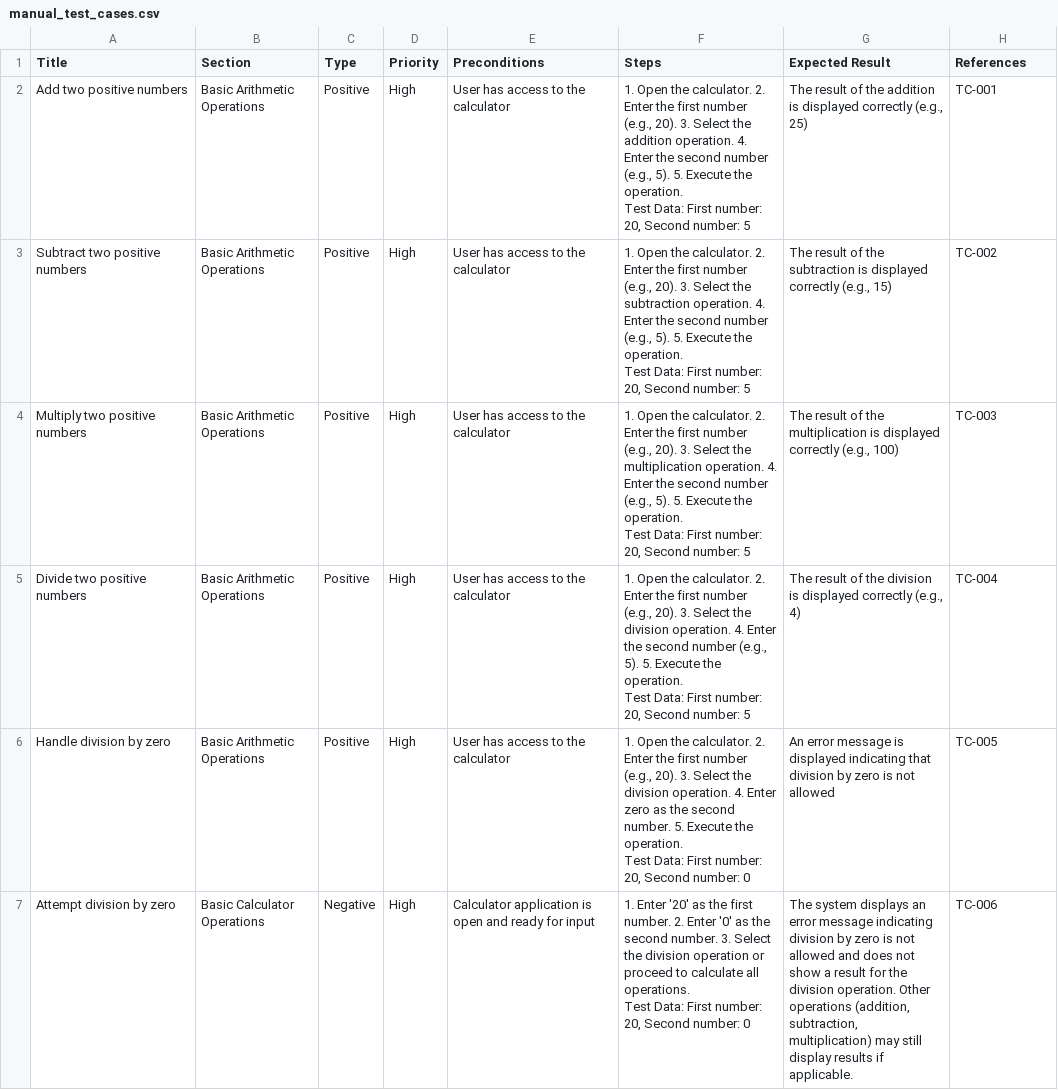
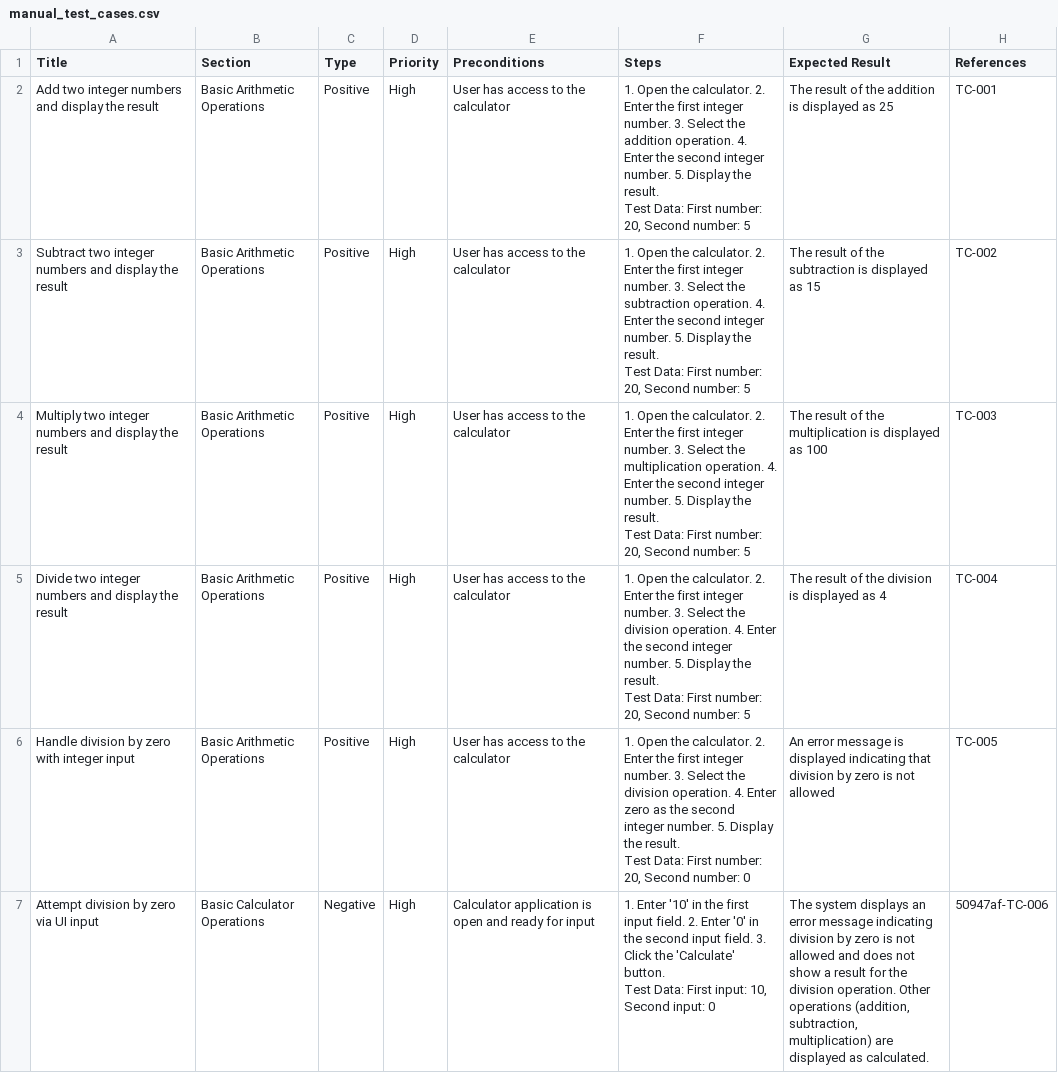
Before and after one commit to rano5604/ai-qa-platform, a CSV file: generated-tests/CalculatorTest/1.50947af5f4fda8a56cedbe0e1544f2f71ee85a4b/manual_test_cases.csv, drawn as a sheet; only a part is shown; the diff covers the shown part only.

Commit message:
removing build related test case generation

```diff
--- a/generated-tests/CalculatorTest/1.50947af5f4fda8a56cedbe0e1544f2f71ee85a4b/manual_test_cases.csv
+++ b/generated-tests/CalculatorTest/1.50947af5f4fda8a56cedbe0e1544f2f71ee85a4b/manual_test_cases.csv
@@ -1,19 +1,19 @@
 Title,Section,Type,Priority,Preconditions,Steps,Expected Result,References
-Add two positive numbers,Basic Arithmetic Operations,Positive,High,User has access to the calculator,"1. Open the calculator. 2. Enter the first number (e.g., 20). 3. Select the addition operation. 4. Enter the second number (e.g., 5). 5. Execute the operation.
-
-Test Data: First number: 20, Second number: 5","The result of the addition is displayed correctly (e.g., 25)",TC-001
-Subtract two positive numbers,Basic Arithmetic Operations,Positive,High,User has access to the calculator,"1. Open the calculator. 2. Enter the first number (e.g., 20). 3. Select the subtraction operation. 4. Enter the second number (e.g., 5). 5. Execute the operation.
-
-Test Data: First number: 20, Second number: 5","The result of the subtraction is displayed correctly (e.g., 15)",TC-002
-Multiply two positive numbers,Basic Arithmetic Operations,Positive,High,User has access to the calculator,"1. Open the calculator. 2. Enter the first number (e.g., 20). 3. Select the multiplication operation. 4. Enter the second number (e.g., 5). 5. Execute the operation.
-
-Test Data: First number: 20, Second number: 5","The result of the multiplication is displayed correctly (e.g., 100)",TC-003
-Divide two positive numbers,Basic Arithmetic Operations,Positive,High,User has access to the calculator,"1. Open the calculator. 2. Enter the first number (e.g., 20). 3. Select the division operation. 4. Enter the second number (e.g., 5). 5. Execute the operation.
-
-Test Data: First number: 20, Second number: 5","The result of the division is displayed correctly (e.g., 4)",TC-004
-Handle division by zero,Basic Arithmetic Operations,Positive,High,User has access to the calculator,"1. Open the calculator. 2. Enter the first number (e.g., 20). 3. Select the division operation. 4. Enter zero as the second number. 5. Execute the operation.
-
-Test Data: First number: 20, Second number: 0",An error message is displayed indicating that division by zero is not allowed,TC-005
-Attempt division by zero,Basic Calculator Operations,Negative,High,Calculator application is open and ready for input,"1. Enter '20' as the first number. 2. Enter '0' as the second number. 3. Select the division operation or proceed to calculate all operations.
-
-Test Data: First number: 20, Second number: 0","The system displays an error message indicating division by zero is not allowed and does not show a result for the division operation. Other operations (addition, subtraction, multiplication) may still display results if applicable.",TC-006
+Add two integer numbers and display the result,Basic Arithmetic Operations,Positive,High,User has access to the calculator,"1. Open the calculator. 2. Enter the first integer number. 3. Select the addition operation. 4. Enter the second integer number. 5. Display the result.
+
+Test Data: First number: 20, Second number: 5",The result of the addition is displayed as 25,TC-001
+Subtract two integer numbers and display the result,Basic Arithmetic Operations,Positive,High,User has access to the calculator,"1. Open the calculator. 2. Enter the first integer number. 3. Select the subtraction operation. 4. Enter the second integer number. 5. Display the result.
+
+Test Data: First number: 20, Second number: 5",The result of the subtraction is displayed as 15,TC-002
+Multiply two integer numbers and display the result,Basic Arithmetic Operations,Positive,High,User has access to the calculator,"1. Open the calculator. 2. Enter the first integer number. 3. Select the multiplication operation. 4. Enter the second integer number. 5. Display the result.
+
+Test Data: First number: 20, Second number: 5",The result of the multiplication is displayed as 100,TC-003
+Divide two integer numbers and display the result,Basic Arithmetic Operations,Positive,High,User has access to the calculator,"1. Open the calculator. 2. Enter the first integer number. 3. Select the division operation. 4. Enter the second integer number. 5. Display the result.
+
+Test Data: First number: 20, Second number: 5",The result of the division is displayed as 4,TC-004
+Handle division by zero with integer input,Basic Arithmetic Operations,Positive,High,User has access to the calculator,"1. Open the calculator. 2. Enter the first integer number. 3. Select the division operation. 4. Enter zero as the second integer number. 5. Display the result.
+
+Test Data: First number: 20, Second number: 0",An error message is displayed indicating that division by zero is not allowed,TC-005
+Attempt division by zero via UI input,Basic Calculator Operations,Negative,High,Calculator application is open and ready for input,"1. Enter '10' in the first input field. 2. Enter '0' in the second input field. 3. Click the 'Calculate' button.
+
+Test Data: First input: 10, Second input: 0","The system displays an error message indicating division by zero is not allowed and does not show a result for the division operation. Other operations (addition, subtraction, multiplication) are displayed as calculated.",50947af-TC-006
```
Also changed, not shown: 10 added rows, 2 removed rows and 73 edited cells elsewhere in this file, generated-tests/CalculatorTest/all_manual_test_cases.csv, 11 other files.
